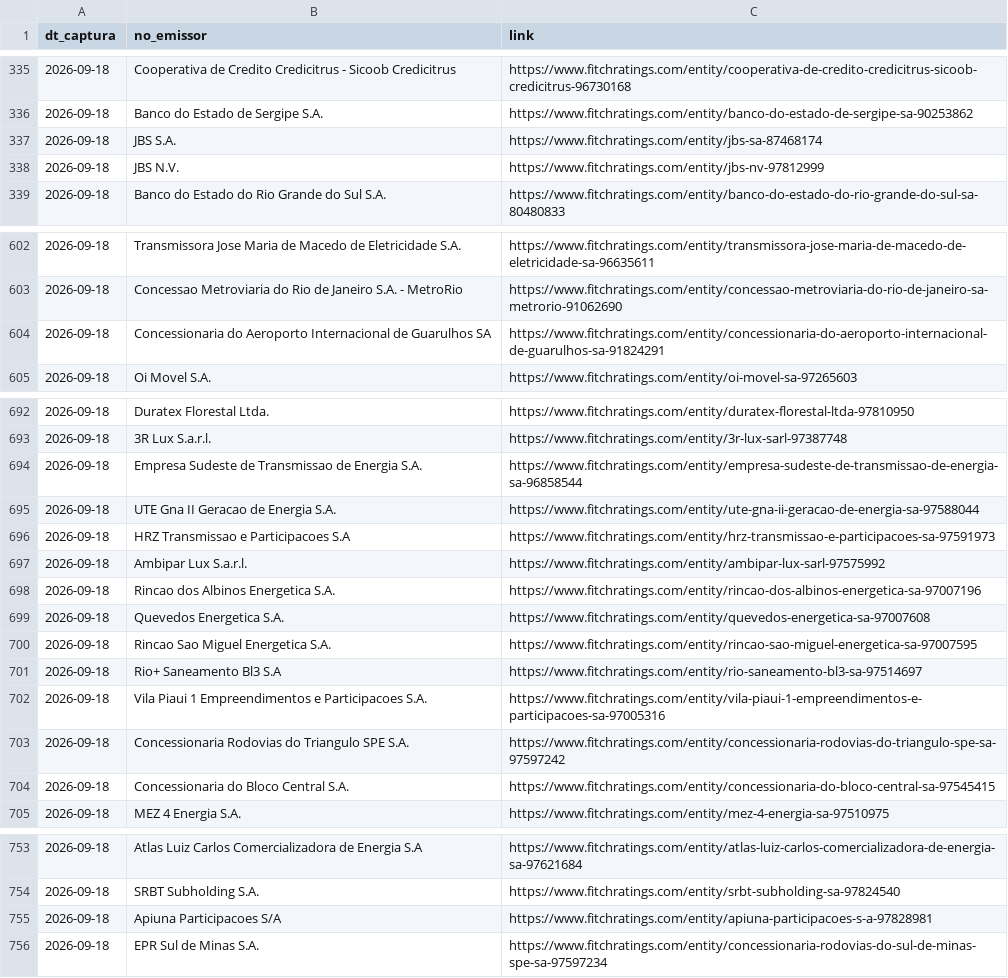
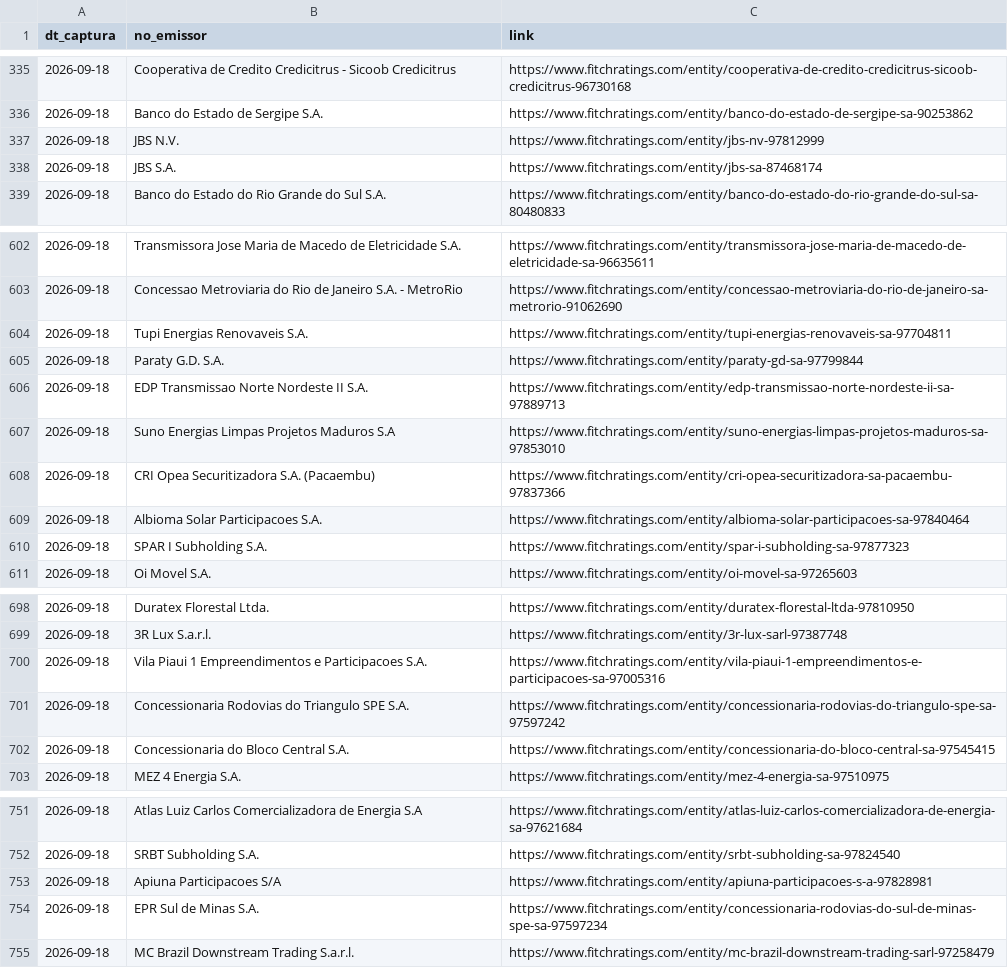
Before and after one commit to PulseDataLabs/PulseRatingsBrasil, a CSV file: data/fitch_emissores.csv, drawn as a sheet; only a part is shown, gaps mark what is left out; the diff covers the shown part only.

```diff
--- a/data/fitch_emissores.csv
+++ b/data/fitch_emissores.csv
@@ -336,4 +336,4 @@ dt_captura,no_emissor,link
 2026-09-18,Banco do Estado de Sergipe S.A.,https://www.fitchratings.com/entity/banco-do-estado-de-sergipe-sa-90253862
+2026-09-18,JBS N.V.,https://www.fitchratings.com/entity/jbs-nv-97812999
 2026-09-18,JBS S.A.,https://www.fitchratings.com/entity/jbs-sa-87468174
-2026-09-18,JBS N.V.,https://www.fitchratings.com/entity/jbs-nv-97812999
 2026-09-18,Banco do Estado do Rio Grande do Sul S.A.,https://www.fitchratings.com/entity/banco-do-estado-do-rio-grande-do-sul-sa-80480833
@@ -603,3 +603,9 @@ dt_captura,no_emissor,link
 2026-09-18,Concessao Metroviaria do Rio de Janeiro S.A. - MetroRio,https://www.fitchratings.com/entity/concessao-metroviaria-do-rio-de-janeiro-sa-metrorio-91062690
-2026-09-18,Concessionaria do Aeroporto Internacional de Guarulhos SA,https://www.fitchratings.com/entity/concessionaria-do-aeroporto-internacional-de-guarulhos-sa-91824291
+2026-09-18,Tupi Energias Renovaveis S.A.,https://www.fitchratings.com/entity/tupi-energias-renovaveis-sa-97704811
+2026-09-18,Paraty G.D. S.A.,https://www.fitchratings.com/entity/paraty-gd-sa-97799844
+2026-09-18,EDP Transmissao Norte Nordeste II S.A.,https://www.fitchratings.com/entity/edp-transmissao-norte-nordeste-ii-sa-97889713
+2026-09-18,Suno Energias Limpas Projetos Maduros S.A,https://www.fitchratings.com/entity/suno-energias-limpas-projetos-maduros-sa-97853010
+2026-09-18,CRI Opea Securitizadora S.A. (Pacaembu),https://www.fitchratings.com/entity/cri-opea-securitizadora-sa-pacaembu-97837366
+2026-09-18,Albioma Solar Participacoes S.A.,https://www.fitchratings.com/entity/albioma-solar-participacoes-sa-97840464
+2026-09-18,SPAR I Subholding S.A.,https://www.fitchratings.com/entity/spar-i-subholding-sa-97877323
 2026-09-18,Oi Movel S.A.,https://www.fitchratings.com/entity/oi-movel-sa-97265603
@@ -693,10 +699,2 @@ dt_captura,no_emissor,link
 2026-09-18,3R Lux S.a.r.l.,https://www.fitchratings.com/entity/3r-lux-sarl-97387748
-2026-09-18,Empresa Sudeste de Transmissao de Energia S.A.,https://www.fitchratings.com/entity/empresa-sudeste-de-transmissao-de-energia-sa-96858544
-2026-09-18,UTE Gna II Geracao de Energia S.A.,https://www.fitchratings.com/entity/ute-gna-ii-geracao-de-energia-sa-97588044
-2026-09-18,HRZ Transmissao e Participacoes S.A,https://www.fitchratings.com/entity/hrz-transmissao-e-participacoes-sa-97591973
-2026-09-18,Ambipar Lux S.a.r.l.,https://www.fitchratings.com/entity/ambipar-lux-sarl-97575992
-2026-09-18,Rincao dos Albinos Energetica S.A.,https://www.fitchratings.com/entity/rincao-dos-albinos-energetica-sa-97007196
-2026-09-18,Quevedos Energetica S.A.,https://www.fitchratings.com/entity/quevedos-energetica-sa-97007608
-2026-09-18,Rincao Sao Miguel Energetica S.A.,https://www.fitchratings.com/entity/rincao-sao-miguel-energetica-sa-97007595
-2026-09-18,Rio+ Saneamento Bl3 S.A,https://www.fitchratings.com/entity/rio-saneamento-bl3-sa-97514697
 2026-09-18,Vila Piaui 1 Empreendimentos e Participacoes S.A.,https://www.fitchratings.com/entity/vila-piaui-1-empreendimentos-e-participacoes-sa-97005316
@@ -756 +754,2 @@ dt_captura,no_emissor,link
 2026-09-18,EPR Sul de Minas S.A.,https://www.fitchratings.com/entity/concessionaria-rodovias-do-sul-de-minas-spe-sa-97597234
+2026-09-18,MC Brazil Downstream Trading S.a.r.l.,https://www.fitchratings.com/entity/mc-brazil-downstream-trading-sarl-97258479
```
Also changed, not shown: 8 moved rows elsewhere in this file, data/austin_ratings.csv, data/emissores_consolidado.csv, 15 other files.
